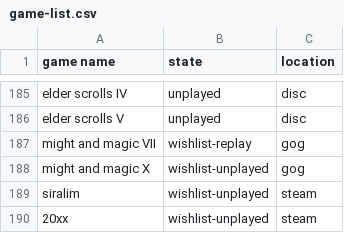
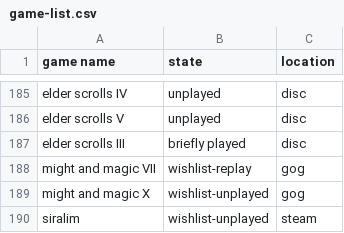
Before and after one commit to AntJanus/game-backlogger, a CSV file: game-list.csv, drawn as a sheet; only a part is shown, gaps mark what is left out; the shorter side is filled out with more unchanged rows; the diff names each change by its address in the sheet, - before the commit and + after, or states it on an @@ line.

Commit message:
Update game-list.csv

```diff
--- a/game-list.csv
+++ b/game-list.csv
+row 187: elder scrolls III | briefly played | disc
```
